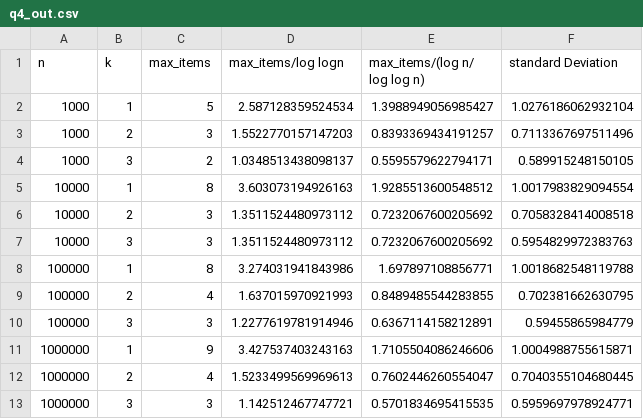
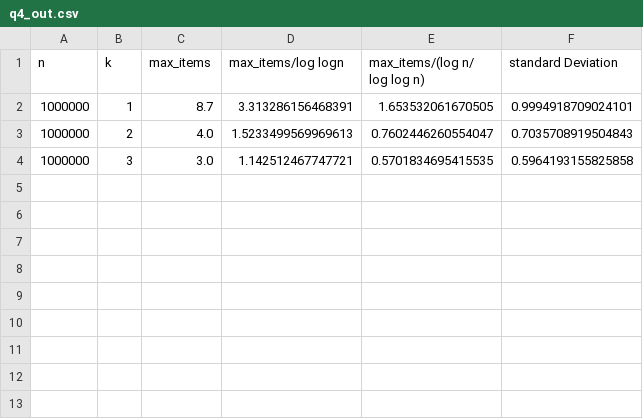
Before and after one commit to krishansubudhi/UW_Algorithms, a CSV file: HW4/q4_out.csv, drawn as a sheet.

```diff
--- a/HW4/q4_out.csv
+++ b/HW4/q4_out.csv
@@ -1,13 +1,4 @@
 n,k,max_items,max_items/log logn,max_items/(log n/ log log n),standard Deviation
-1000,1,5,2.587128359524534,1.3988949056985427,1.0276186062932104
-1000,2,3,1.5522770157147203,0.8393369434191257,0.7113367697511496
-1000,3,2,1.0348513438098137,0.5595579622794171,0.589915248150105
-10000,1,8,3.603073194926163,1.9285513600548512,1.0017983829094554
-10000,2,3,1.3511524480973112,0.7232067600205692,0.7058328414008518
-10000,3,3,1.3511524480973112,0.7232067600205692,0.5954829972383763
-100000,1,8,3.274031941843986,1.697897108856771,1.0018682548119788
-100000,2,4,1.637015970921993,0.8489485544283855,0.702381662630795
-100000,3,3,1.2277619781914946,0.6367114158212891,0.59455865984779
-1000000,1,9,3.427537403243163,1.7105504086246606,1.0004988755615871
-1000000,2,4,1.5233499569969613,0.7602446260554047,0.7040355104680445
-1000000,3,3,1.142512467747721,0.5701834695415535,0.5959697978924771
+1000000,1,8.7,3.313286156468391,1.653532061670505,0.9994918709024101
+1000000,2,4.0,1.5233499569969613,0.7602446260554047,0.7035708919504843
+1000000,3,3.0,1.142512467747721,0.5701834695415535,0.5964193155825858
```
Also changed, not shown: 3 other files.
